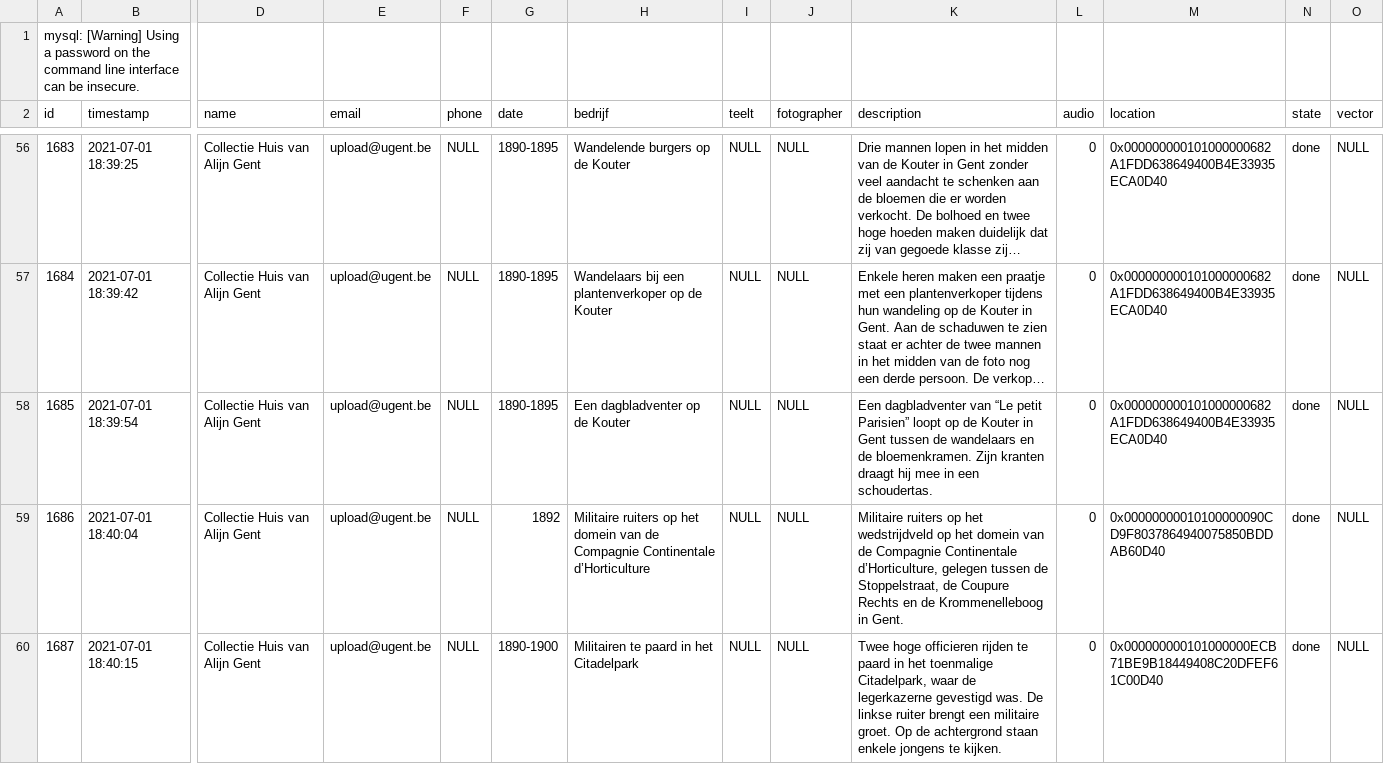
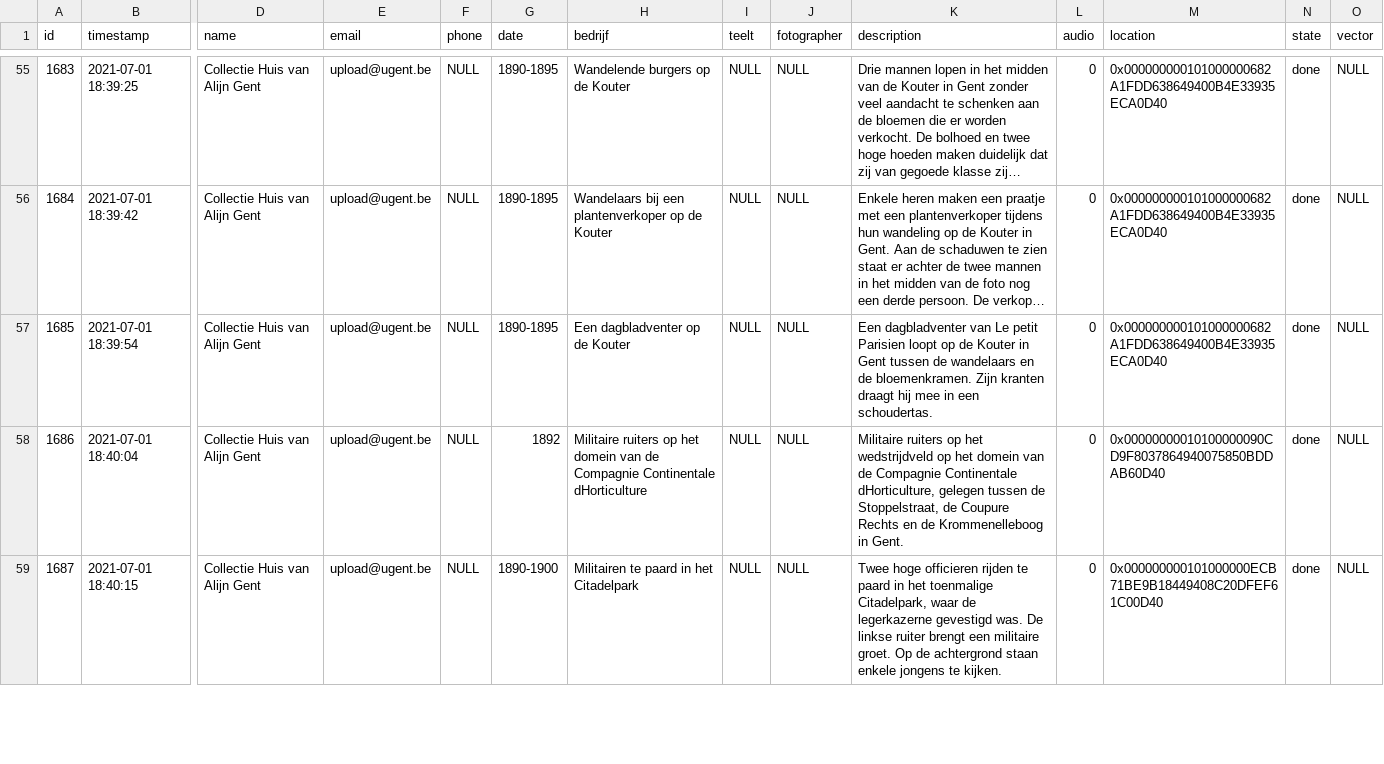
Before and after one commit to tckrishna/edit, a CSV file: company.csv, drawn as a sheet; only a part is shown, gaps mark what is left out; long unchanged cells end in …; removed rows and columns are numbered as before the commit, all else as after; rows hold the shown columns only; the diff covers the shown part only; the diff names each change by its address in the sheet, - before the commit and + after, or states it on an @@ line.

Commit message:
Update company.csv

```diff
--- a/company.csv
+++ b/company.csv
-row 1: mysql: [Warning] Using a password on the command line interface can be insecure.
-K57 (description): …dagbladventer van “Le petit Parisien” loopt op…
+K57 (description): …dagbladventer van Le petit Parisien loopt op…
-H58 (bedrijf): …Compagnie Continentale d’Horticulture
+H58 (bedrijf): …Compagnie Continentale dHorticulture
-K58 (description): …Compagnie Continentale d’Horticulture, gelegen tussen…
+K58 (description): …Compagnie Continentale dHorticulture, gelegen tussen…
```
Also changed, not shown: 10 edited cells elsewhere in this file.
